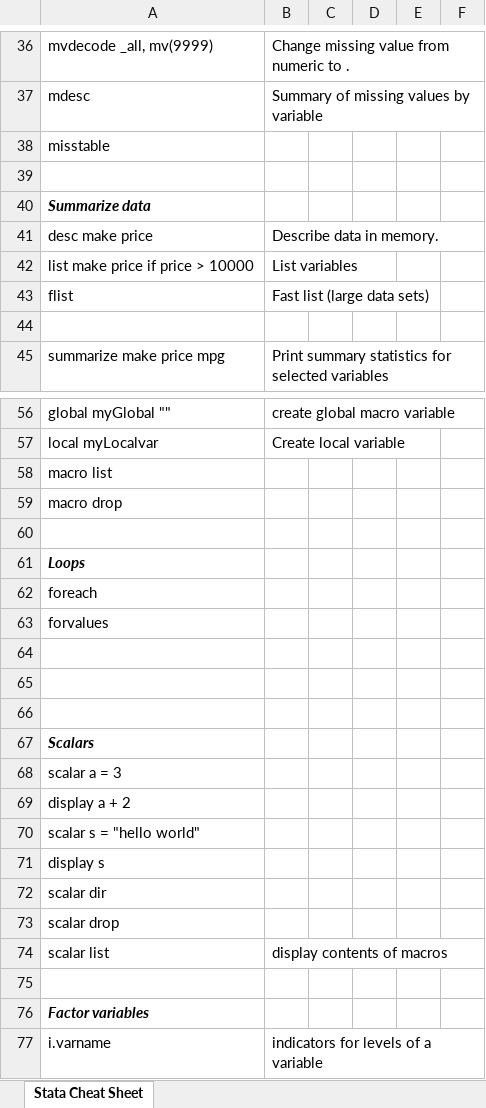
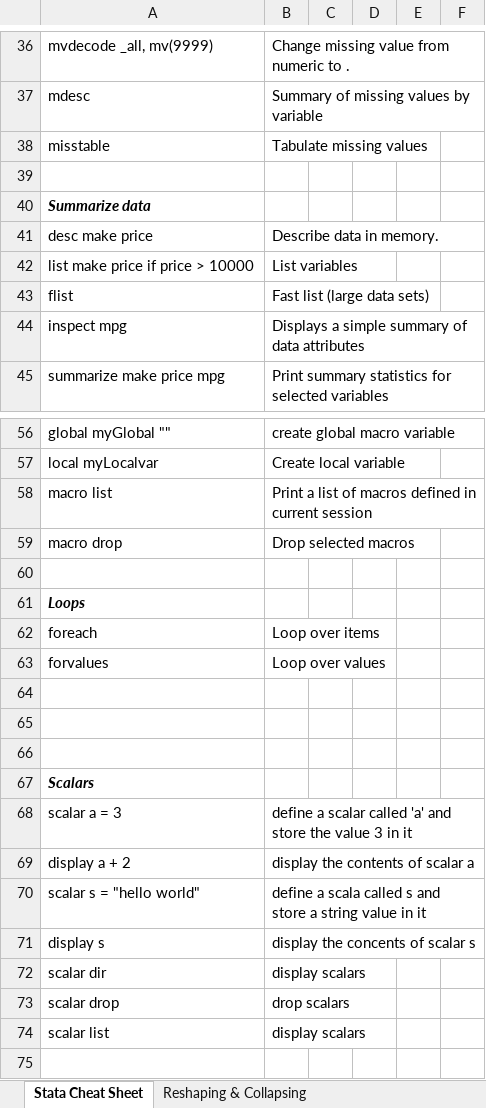
Before and after one commit to tessam30/DataVizPractice, an Excel workbook: Stata.Cheat.Sheet.Tim.Essam.xlsx, sheet Stata Cheat Sheet, drawn as a sheet; only a part is shown, gaps mark what is left out; the shorter side is filled out with more unchanged rows; values as stored, in another font and other column widths than the file's, no borders; the diff covers the shown part only; the diff names each change by its address in the sheet, - before the commit and + after, or states it on an @@ line.

Commit message:
update to cheat sheet

```diff
--- a/Stata.Cheat.Sheet.Tim.Essam.xlsx (sheet Stata Cheat Sheet)
+++ b/Stata.Cheat.Sheet.Tim.Essam.xlsx (sheet Stata Cheat Sheet)
+sheet tab: Reshaping & Collapsing
-B38: (empty)
+B38: Tabulate missing values
-row 44: (empty)
+row 44: inspect mpg | Displays a simple summary of data attributes
-B58: (empty)
+B58: Print a list of macros defined in current session
-B59: (empty)
+B59: Drop selected macros
-B62: (empty)
+B62: Loop over items
-B63: (empty)
+B63: Loop over values
-B68: (empty)
+B68: define a scalar called 'a' and store the value 3 in it
-B69: (empty)
+B69: display the contents of scalar a
-B70: (empty)
+B70: define a scala called s and store a string value in it
-B71: (empty)
+B71: display the concents of scalar s
-B72: (empty)
+B72: display scalars
-B73: (empty)
+B73: drop scalars
-B74: display contents of macros
+B74: display scalars
```
Also changed, not shown: 5 added rows, 2 removed rows, 1 moved row, 9 edited cells and cell formats elsewhere in this sheet, charts or pictures.
